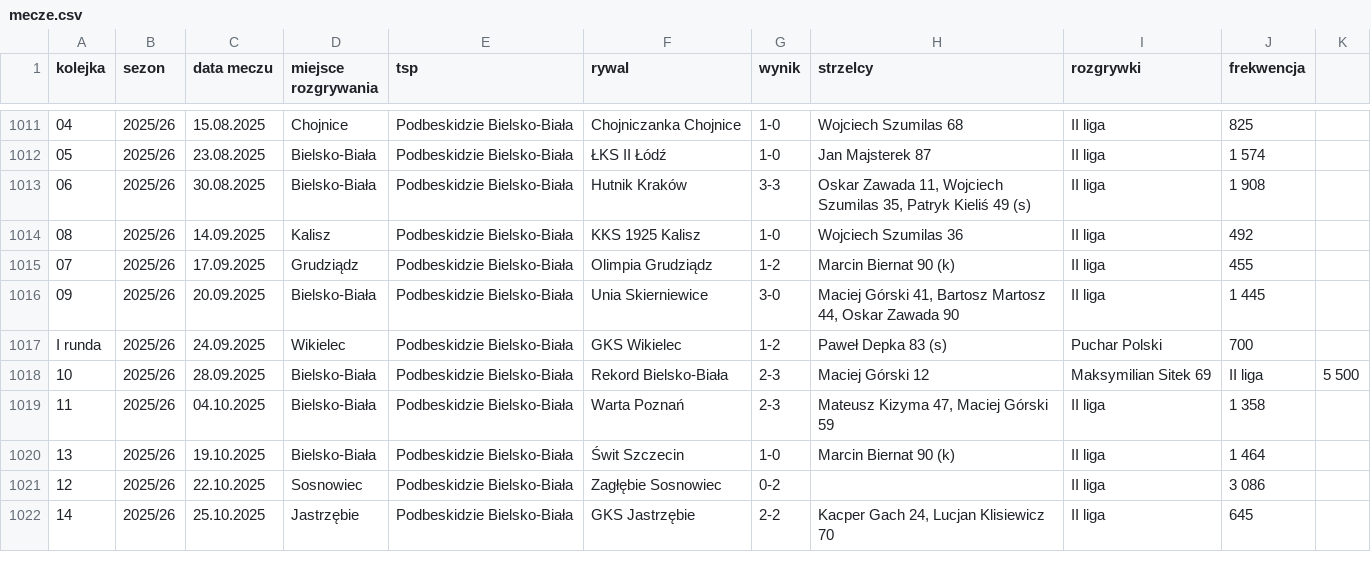
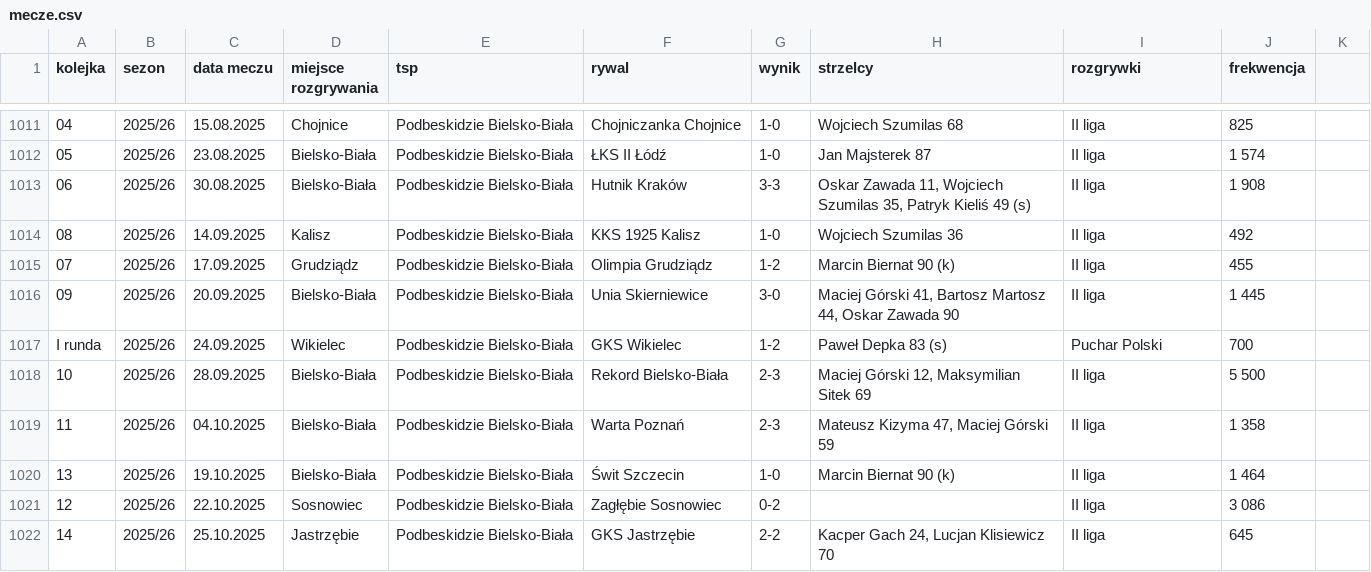
Before and after one commit to DomJer004/tsp-baza-danych, a CSV file: pythonProject3/mecze.csv, drawn as a sheet; only a part is shown, gaps mark what is left out; the diff names each change by its address in the sheet, - before the commit and + after, or states it on an @@ line.

Commit message:
Update mecze.csv

```diff
--- a/pythonProject3/mecze.csv
+++ b/pythonProject3/mecze.csv
-H1018 (strzelcy): Maciej Górski 12
+H1018 (strzelcy): Maciej Górski 12, Maksymilian Sitek 69
-I1018 (rozgrywki): Maksymilian Sitek 69
+I1018 (rozgrywki): II liga
-J1018 (frekwencja): II liga
+J1018 (frekwencja): 5 500
-K1018: 5 500
+K1018: (empty)
```
